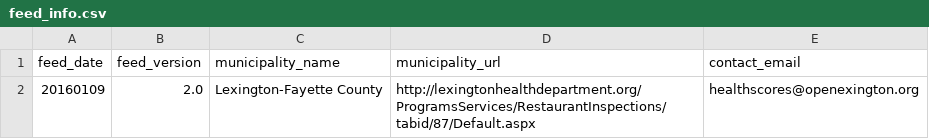
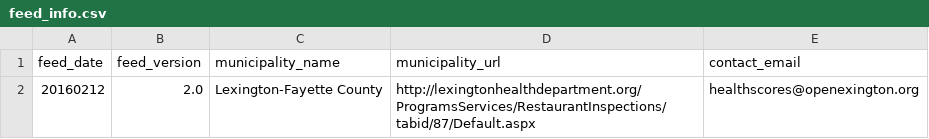
Before and after one commit to openlexington/Lex_to_LIVES, a CSV file: feed_info.csv, drawn as a sheet.

Commit message:
Bump feed date (manually for now)

```diff
--- a/feed_info.csv
+++ b/feed_info.csv
@@ -1,2 +1,2 @@
 feed_date,feed_version,municipality_name,municipality_url,contact_email
-20160109,2.0,Lexington-Fayette County,http://lexingtonhealthdepartment.org/ProgramsServices/RestaurantInspections/tabid/87/Default.aspx,healthscores@openexington.org
+20160212,2.0,Lexington-Fayette County,http://lexingtonhealthdepartment.org/ProgramsServices/RestaurantInspections/tabid/87/Default.aspx,healthscores@openexington.org
```
